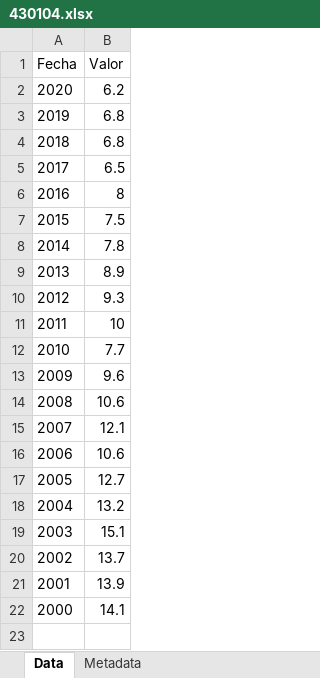
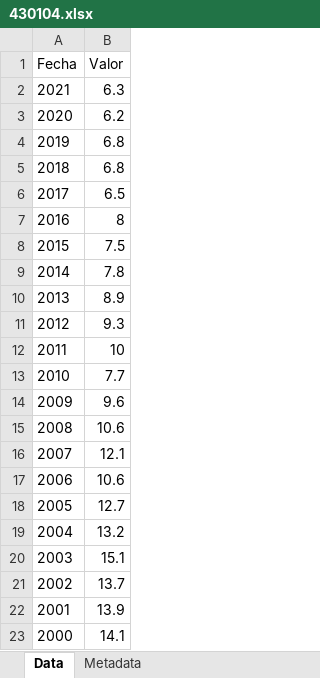
Before and after one commit to UMAD-FCS/DESCA-app, an Excel workbook: indicadores/tablas/pob/430104.xlsx, sheet Data, drawn as a sheet; values as stored, in another font and other column widths than the file's, no borders; the diff names each change by its address in the sheet, - before the commit and + after, or states it on an @@ line.

```diff
--- a/indicadores/tablas/pob/430104.xlsx (sheet Data)
+++ b/indicadores/tablas/pob/430104.xlsx (sheet Data)
+row 2: 2021 | 6.3
```
Also changed, not shown: Data/Base_fichas_indicadores.xlsx, Data/keys.xlsx, 17 other files.
